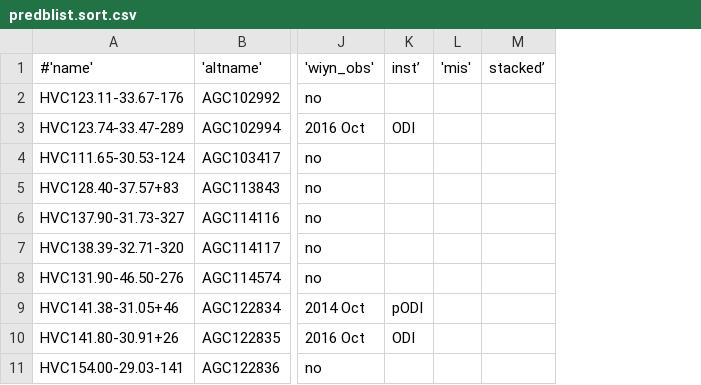
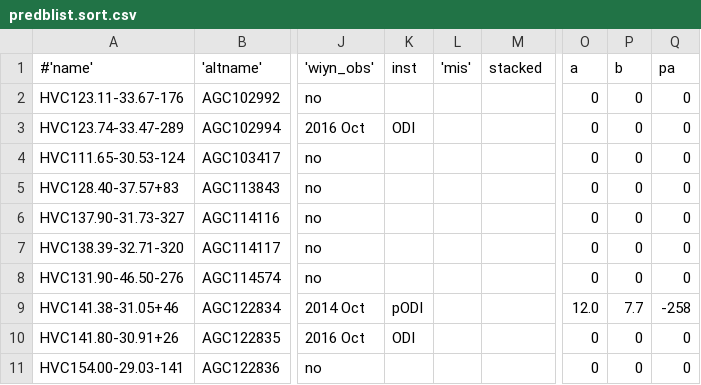
Before and after one commit to bjanesh/uchvc-tools, a CSV file: predblist.sort.csv, drawn as a sheet; only a part is shown, gaps mark what is left out; the diff names each change by its address in the sheet, - before the commit and + after, or states it on an @@ line.

```diff
--- a/predblist.sort.csv
+++ b/predblist.sort.csv
+column O (a), rows 2-11: 0 | 0 | 0 | 0 | 0 | 0 | 0 | 12.0 | 0 | 0
+column P (b), rows 2-11: 0 | 0 | 0 | 0 | 0 | 0 | 0 | 7.7 | 0 | 0
+column Q (pa), rows 2-11: 0 | 0 | 0 | 0 | 0 | 0 | 0 | -258 | 0 | 0
-K1: inst’
+K1: inst
-M1: stacked’
+M1: stacked
```
Also changed, not shown: 7 other files.
